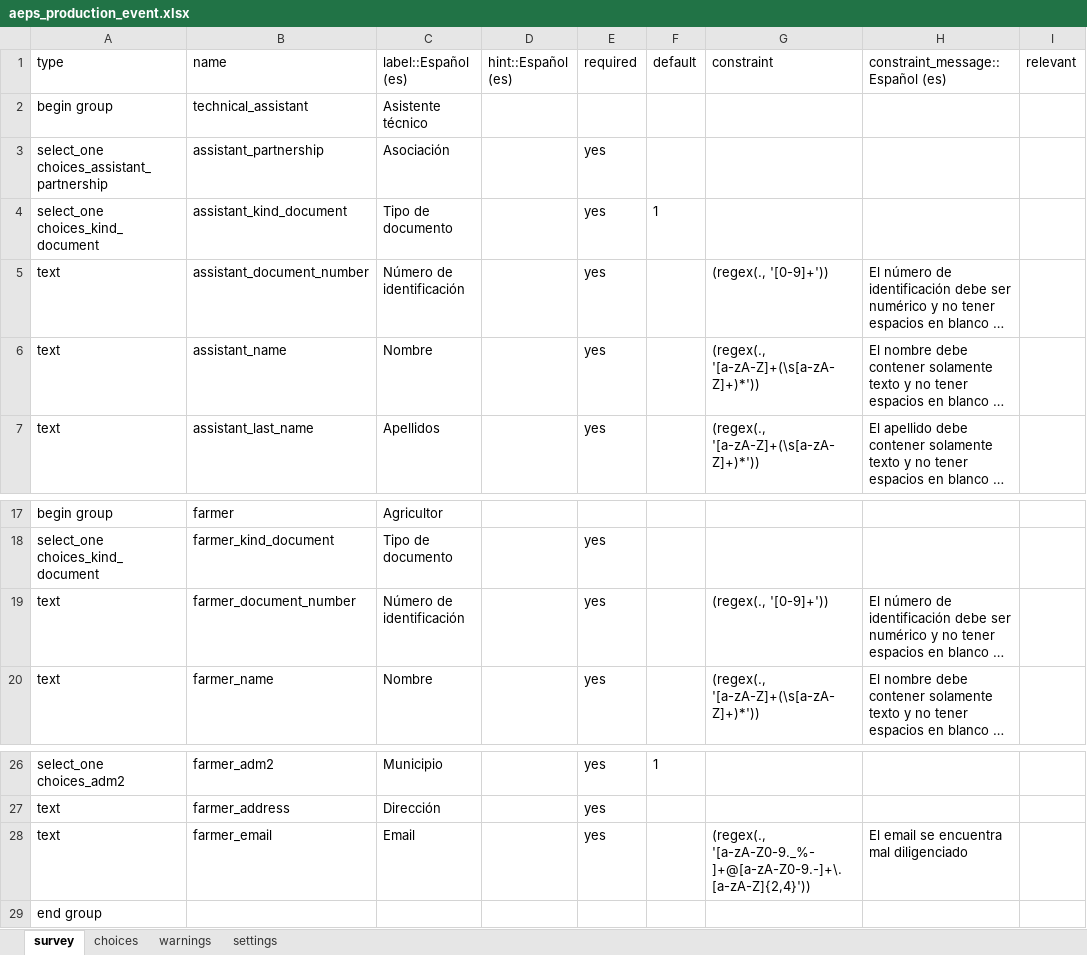
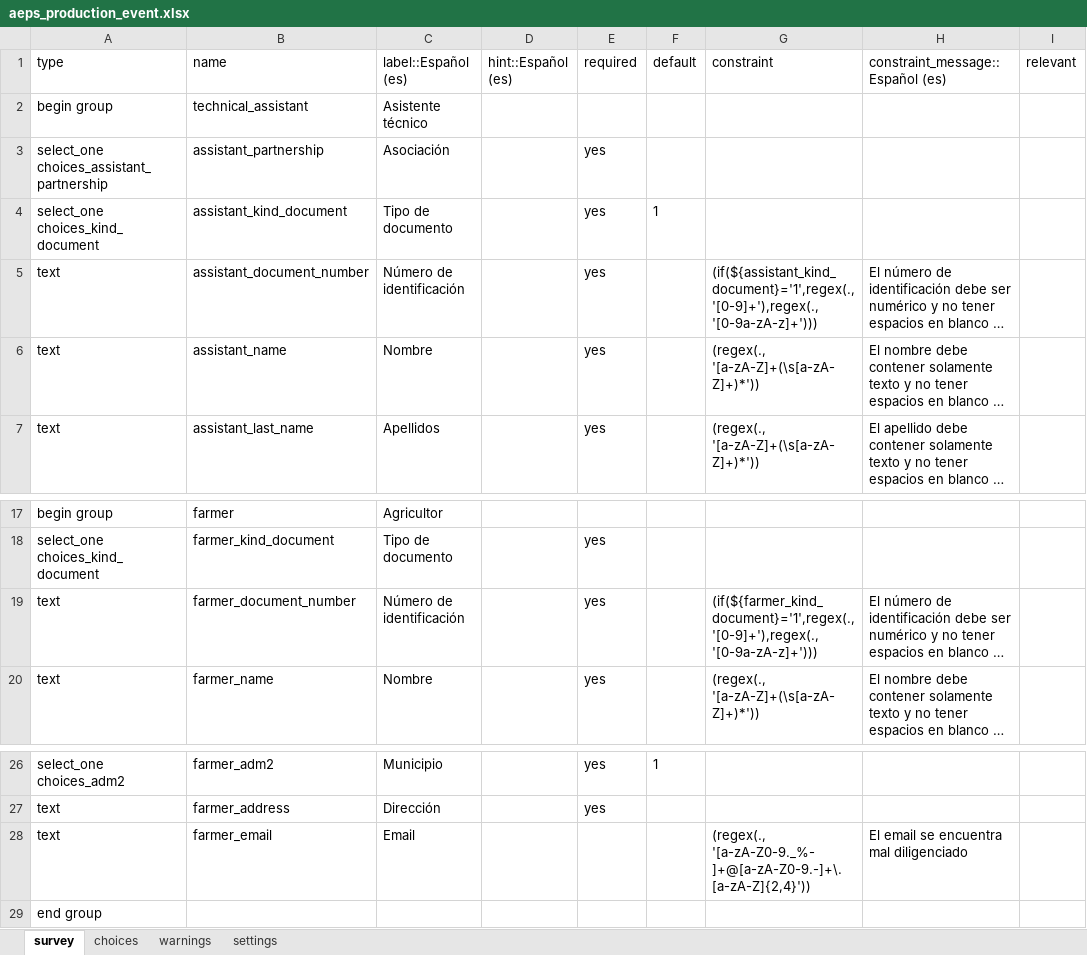
Before and after one commit to CIAT-DAPA/aeps_platform_forms, an Excel workbook: odk/aeps_production_event.xlsx, sheet survey, drawn as a sheet; only a part is shown, gaps mark what is left out; long unchanged cells end in …; values as stored, in another font and other column widths than the file's, no borders; the diff names each change by its address in the sheet, - before the commit and + after, or states it on an @@ line.

Commit message:
the email field is not mandatory for farmers. fixed the condition for validate regexp in number of document for both farmer and assistant

```diff
--- a/odk/aeps_production_event.xlsx (sheet survey)
+++ b/odk/aeps_production_event.xlsx (sheet survey)
-G5 (constraint): (regex(., '[0-9]+'))
+G5 (constraint): (if(${assistant_kind_document}='1',regex(., '[0-9]+'),regex(., '[0-9a-zA-z]+')))
-G19 (constraint): (regex(., '[0-9]+'))
+G19 (constraint): (if(${farmer_kind_document}='1',regex(., '[0-9]+'),regex(., '[0-9a-zA-z]+')))
-E28 (required): yes
+E28 (required): (empty)
```
